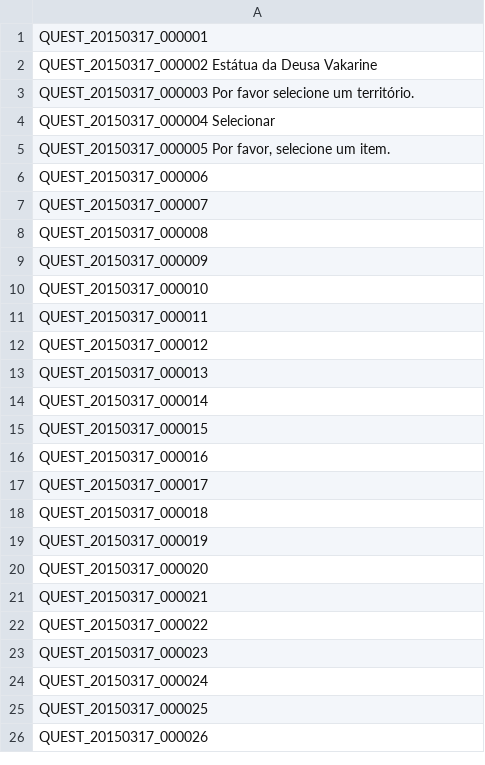
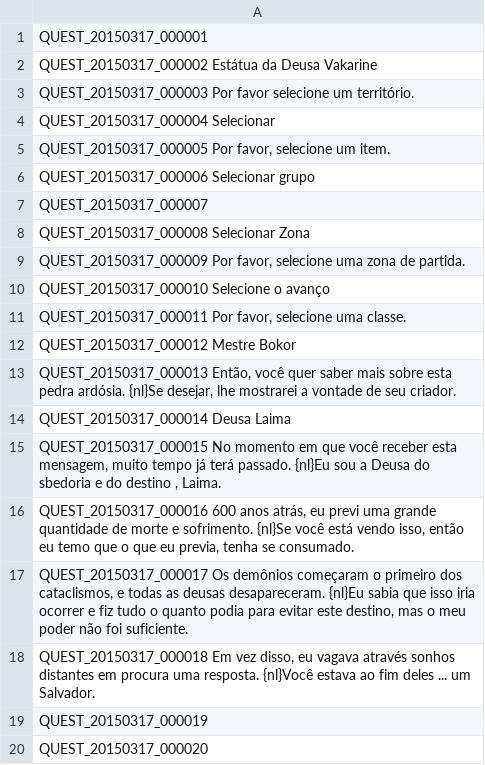
Before and after one commit to kutsk/PortugueseTranslation, a TSV file: QUEST_BP.tsv, drawn as a sheet; only a part is shown; the shorter side is filled out with more unchanged rows.

Commit message:
Update QUEST_BP.tsv

```diff
--- a/QUEST_BP.tsv
+++ b/QUEST_BP.tsv
@@ -5,15 +5,15 @@ QUEST_20150317_000004 Selecionar
 QUEST_20150317_000005 Por favor, selecione um item.
-QUEST_20150317_000006
+QUEST_20150317_000006 Selecionar grupo
 QUEST_20150317_000007
-QUEST_20150317_000008
-QUEST_20150317_000009
-QUEST_20150317_000010
-QUEST_20150317_000011
-QUEST_20150317_000012
-QUEST_20150317_000013
-QUEST_20150317_000014
-QUEST_20150317_000015
-QUEST_20150317_000016
-QUEST_20150317_000017
-QUEST_20150317_000018
+QUEST_20150317_000008 Selecionar Zona
+QUEST_20150317_000009 Por favor, selecione uma zona de partida.
+QUEST_20150317_000010 Selecione o avanço
+QUEST_20150317_000011 Por favor, selecione uma classe.
+QUEST_20150317_000012 Mestre Bokor
+QUEST_20150317_000013 Então, você quer saber mais sobre esta pedra ardósia. {nl}Se desejar, lhe mostrarei a vontade de seu criador.
+QUEST_20150317_000014 Deusa Laima
+QUEST_20150317_000015 No momento em que você receber esta mensagem, muito tempo já terá passado. {nl}Eu sou a Deusa do sbedoria e do destino , Laima.
+QUEST_20150317_000016 600 anos atrás, eu previ uma grande quantidade de morte e sofrimento. {nl}Se você está vendo isso, então eu temo que o que eu previa, tenha se consumado.
+QUEST_20150317_000017 Os demônios começaram o primeiro dos cataclismos, e todas as deusas desapareceram. {nl}Eu sabia que isso iria ocorrer e fiz tudo o quanto podia para evitar este destino, mas o meu poder não foi suficiente.
+QUEST_20150317_000018 Em vez disso, eu vagava através sonhos distantes em procura uma resposta. {nl}Você estava ao fim deles ... um Salvador.
 QUEST_20150317_000019
```
